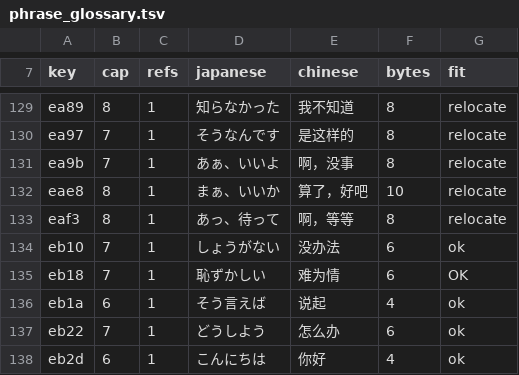
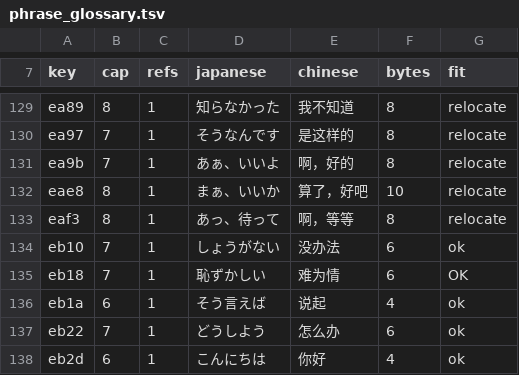
Before and after one commit to vimac/sfc-tokimeki-memorial-zh-localization, a TSV file: translations/phrase_glossary.tsv, drawn as a sheet; only a part is shown, gaps mark what is left out.

```diff
--- a/translations/phrase_glossary.tsv
+++ b/translations/phrase_glossary.tsv
@@ -130,3 +130,3 @@ ea89	8	1	知らなかった	我不知道	8	relocate
 ea97	7	1	そうなんです	是这样的	8	relocate
-ea9b	7	1	あぁ、いいよ	啊，没事	8	relocate
+ea9b	7	1	あぁ、いいよ	啊，好的	8	relocate
 eae8	8	1	まぁ、いいか	算了，好吧	10	relocate
```
Also changed, not shown: 43 other files.
